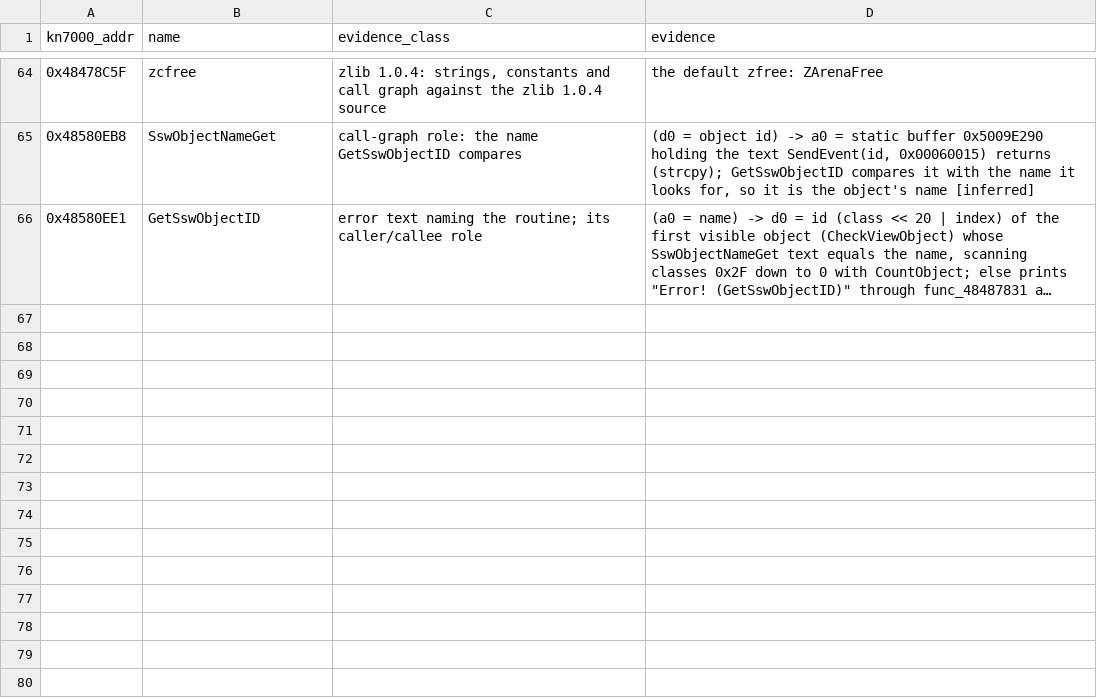
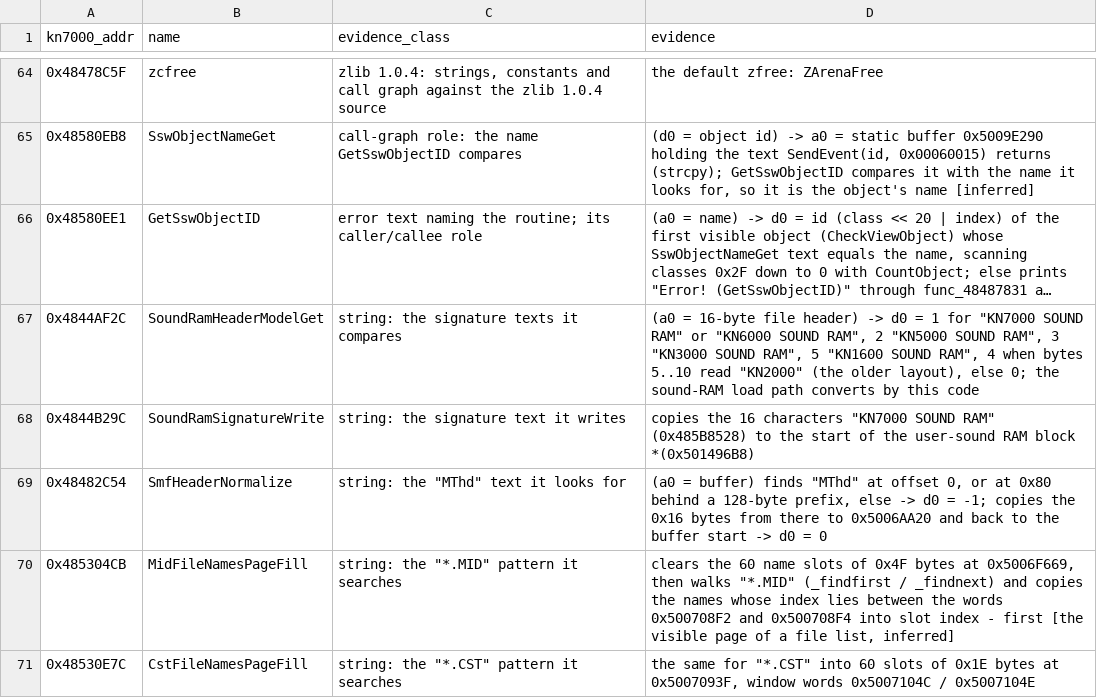
Before and after one commit to ArqueologiaDigital/technics-roms-disasm, a TSV file: kn7000/notes/function-naming-2026-10-24/string-evidence.tsv, drawn as a sheet; only a part is shown, gaps mark what is left out; long unchanged cells end in …; the diff names each change by its address in the sheet, - before the commit and + after, or states it on an @@ line.

```diff
--- a/kn7000/notes/function-naming-2026-10-24/string-evidence.tsv
+++ b/kn7000/notes/function-naming-2026-10-24/string-evidence.tsv
+row 67: 0x4844AF2C | SoundRamHeaderModelGet | string: the signature texts it compares | (a0 = 16-byte file header) -> d0 = 1 for "KN7000 SOUND RAM" or "KN6000 SOUND RAM", 2 "KN5000 SOUND RAM", 3 "KN3000 SOUND RAM", 5 "KN1600 SOUND RAM", 4 when bytes 5..10 read "KN2000" (the older layout), else 0; the sound-RAM load path converts by this code
+row 68: 0x4844B29C | SoundRamSignatureWrite | string: the signature text it writes | copies the 16 characters "KN7000 SOUND RAM" (0x485B8528) to the start of the user-sound RAM block *(0x501496B8)
+row 69: 0x48482C54 | SmfHeaderNormalize | string: the "MThd" text it looks for | (a0 = buffer) finds "MThd" at offset 0, or at 0x80 behind a 128-byte prefix, else -> d0 = -1; copies the 0x16 bytes from there to 0x5006AA20 and back to the buffer start -> d0 = 0
+row 70: 0x485304CB | MidFileNamesPageFill | string: the "*.MID" pattern it searches | clears the 60 name slots of 0x4F bytes at 0x5006F669, then walks "*.MID" (_findfirst / _findnext) and copies the names whose index lies between the words 0x500708F2 and 0x500708F4 into slot index - first [the visible page of a file list, inferred]
+row 71: 0x48530E7C | CstFileNamesPageFill | string: the "*.CST" pattern it searches | the same for "*.CST" into 60 slots of 0x1E bytes at 0x5007093F, window words 0x5007104C / 0x5007104E
```
Also changed, not shown: 12 other files.
